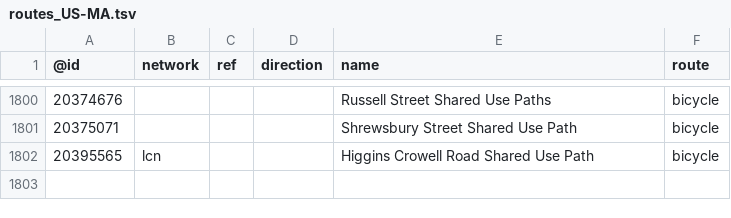
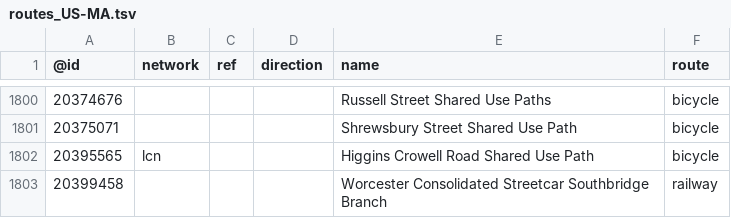
Before and after one commit to nickrsan/osm-us-route-relation-changes, a TSV file: tsv/routes_US-MA.tsv, drawn as a sheet; only a part is shown, gaps mark what is left out; the diff names each change by its address in the sheet, - before the commit and + after, or states it on an @@ line.

```diff
--- a/tsv/routes_US-MA.tsv
+++ b/tsv/routes_US-MA.tsv
+row 1803: 20399458 |  |  |  | Worcester Consolidated Streetcar Southbridge Branch | railway
```
Also changed, not shown: tsv/routes_US-CA.tsv, tsv/routes_US-IL.tsv, 1 other file.
